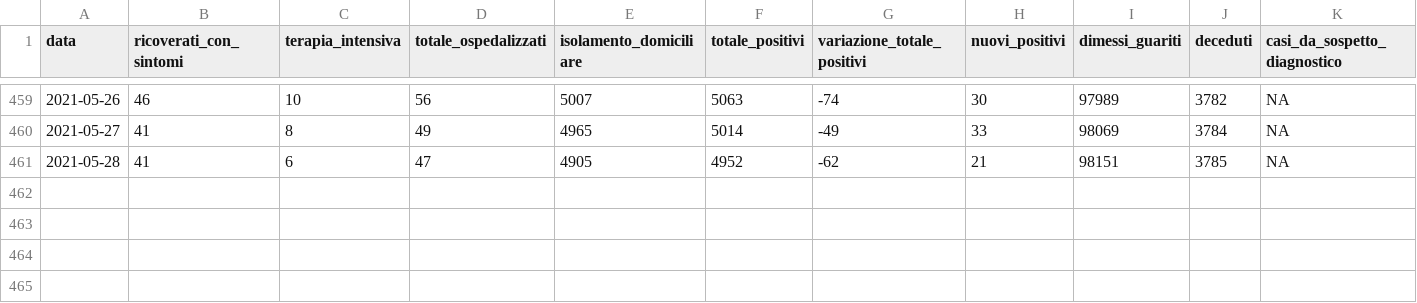
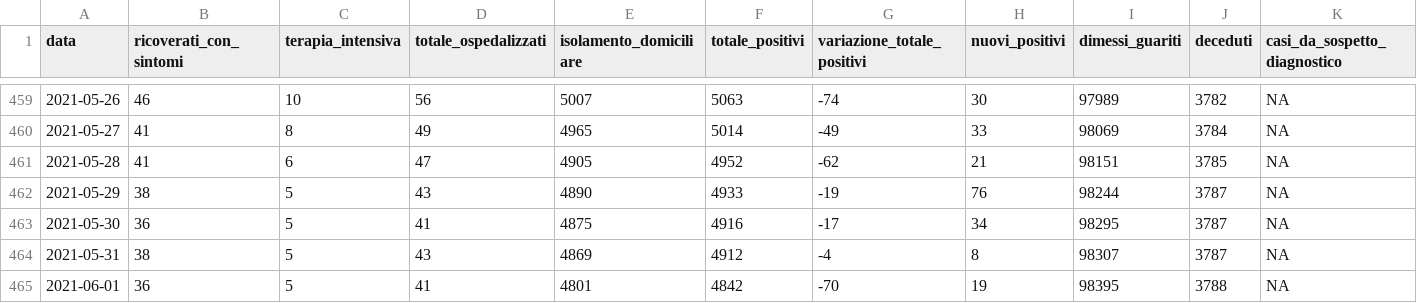
Before and after one commit to daniloderosa/fvg_covid, a CSV file: contagi/dati_regione/data/fvg_complessivo.csv, drawn as a sheet; only a part is shown, gaps mark what is left out; rows hold the shown columns only; the diff names each change by its address in the sheet, - before the commit and + after, or states it on an @@ line.

```diff
--- a/contagi/dati_regione/data/fvg_complessivo.csv
+++ b/contagi/dati_regione/data/fvg_complessivo.csv
+row 462: 2021-05-29 | 38 | 5 | 43 | 4890 | 4933 | -19 | 76 | 98244 | 3787 | NA
+row 463: 2021-05-30 | 36 | 5 | 41 | 4875 | 4916 | -17 | 34 | 98295 | 3787 | NA
+row 464: 2021-05-31 | 38 | 5 | 43 | 4869 | 4912 | -4 | 8 | 98307 | 3787 | NA
+row 465: 2021-06-01 | 36 | 5 | 41 | 4801 | 4842 | -70 | 19 | 98395 | 3788 | NA
```
Also changed, not shown: contagi/dati_regione/data/fvg_last30days.csv, contagi/dati_regione/data/fvg_latest.csv, 4 other files.
